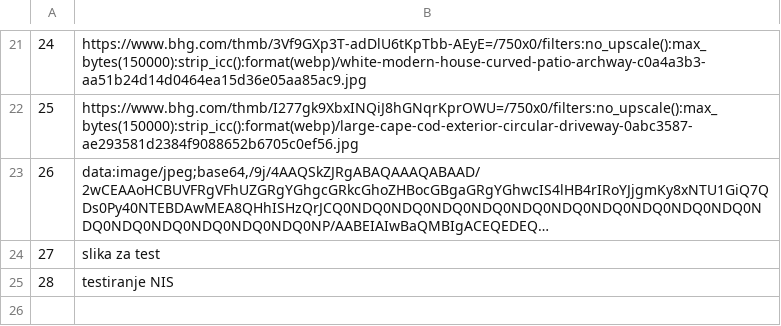
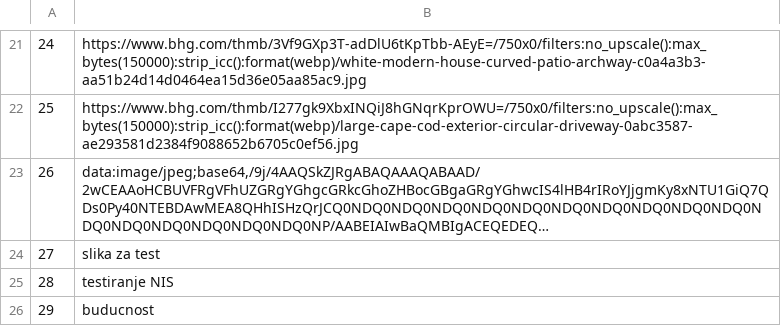
Before and after one commit to Pekseto/SIMS, a CSV file: SIMS-Tourist-Project-main/Tourist-Project/Tourist-Project/Data/images.csv, drawn as a sheet; only a part is shown, gaps mark what is left out; long unchanged cells end in ….

```diff
--- a/SIMS-Tourist-Project-main/Tourist-Project/Tourist-Project/Data/images.csv
+++ b/SIMS-Tourist-Project-main/Tourist-Project/Tourist-Project/Data/images.csv
@@ -25 +25,2 @@
 28|testiranje NIS
+29|buducnost
```
Also changed, not shown: SIMS-Tourist-Project-main/Tourist-Project/Tourist-Project/Data/tourPoints.csv, SIMS-Tourist-Project-main/Tourist-Project/Tourist-Project/Data/tours.csv, 23 other files.
